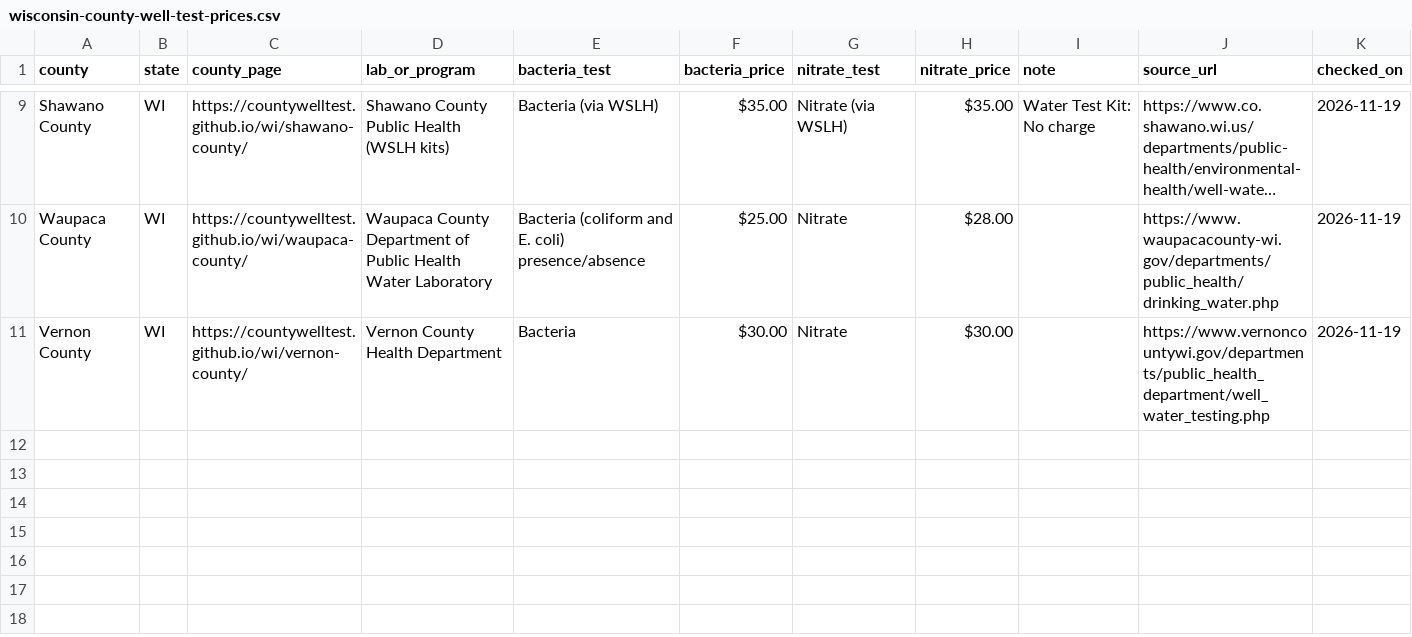
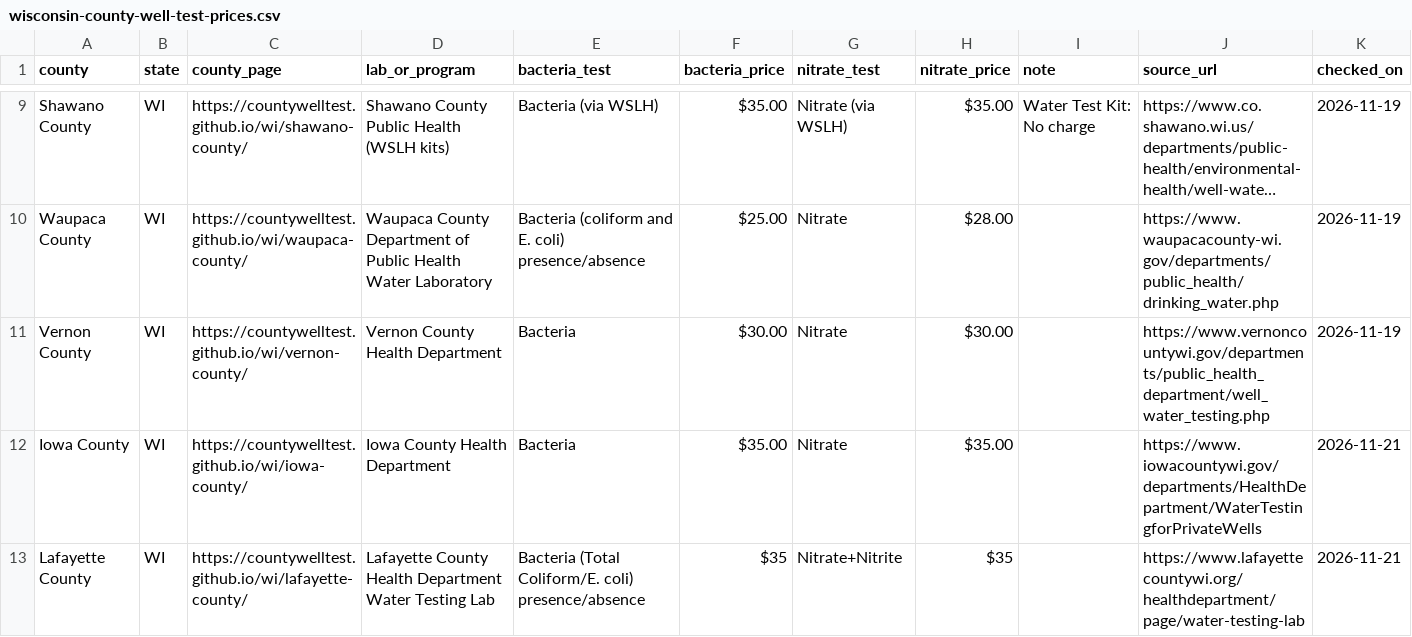
Before and after one commit to countywelltest/countywelltest.github.io, a CSV file: data/wisconsin-county-well-test-prices.csv, drawn as a sheet; only a part is shown, gaps mark what is left out; long unchanged cells end in …; the diff names each change by its address in the sheet, - before the commit and + after, or states it on an @@ line.

Commit message:
Add Iowa and Lafayette counties, WI (re-read Nov 21); compare table shows Nitrate+Nitrite/Nitrates/Nitrate-nitrogen prices

```diff
--- a/data/wisconsin-county-well-test-prices.csv
+++ b/data/wisconsin-county-well-test-prices.csv
+row 12: Iowa County | WI | https://countywelltest.github.io/wi/iowa-county/ | Iowa County Health Department | Bacteria | $35.00 | Nitrate | $35.00 |  | https://www.iowacountywi.gov/departments/HealthDepartment/WaterTestingforPrivateWells | 2026-11-21
+row 13: Lafayette County | WI | https://countywelltest.github.io/wi/lafayette-county/ | Lafayette County Health Department Water Testing Lab | Bacteria (Total Coliform/E. coli) presence/absence | $35 | Nitrate+Nitrite | $35 |  | https://www.lafayettecountywi.org/healthdepartment/page/water-testing-lab | 2026-11-21
```
Also changed, not shown: 18 other files.
